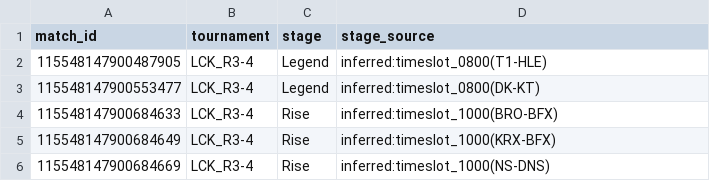
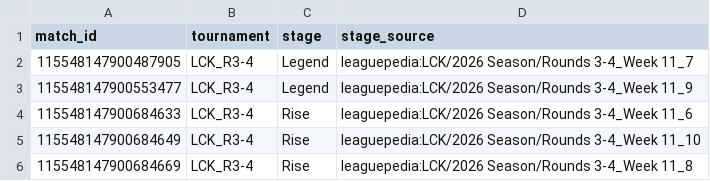
Before and after one commit to zzunlsj/rorr-lwrc, a CSV file: manifest/match_stage_map.csv, drawn as a sheet.

```diff
--- a/manifest/match_stage_map.csv
+++ b/manifest/match_stage_map.csv
@@ -1,6 +1,6 @@
 match_id,tournament,stage,stage_source
-115548147900487905,LCK_R3-4,Legend,inferred:timeslot_0800(T1-HLE)
-115548147900553477,LCK_R3-4,Legend,inferred:timeslot_0800(DK-KT)
-115548147900684633,LCK_R3-4,Rise,inferred:timeslot_1000(BRO-BFX)
-115548147900684649,LCK_R3-4,Rise,inferred:timeslot_1000(KRX-BFX)
-115548147900684669,LCK_R3-4,Rise,inferred:timeslot_1000(NS-DNS)
+115548147900487905,LCK_R3-4,Legend,leaguepedia:LCK/2026 Season/Rounds 3-4_Week 11_7
+115548147900553477,LCK_R3-4,Legend,leaguepedia:LCK/2026 Season/Rounds 3-4_Week 11_9
+115548147900684633,LCK_R3-4,Rise,leaguepedia:LCK/2026 Season/Rounds 3-4_Week 11_6
+115548147900684649,LCK_R3-4,Rise,leaguepedia:LCK/2026 Season/Rounds 3-4_Week 11_10
+115548147900684669,LCK_R3-4,Rise,leaguepedia:LCK/2026 Season/Rounds 3-4_Week 11_8
```
Also changed, not shown: 4 other files.
